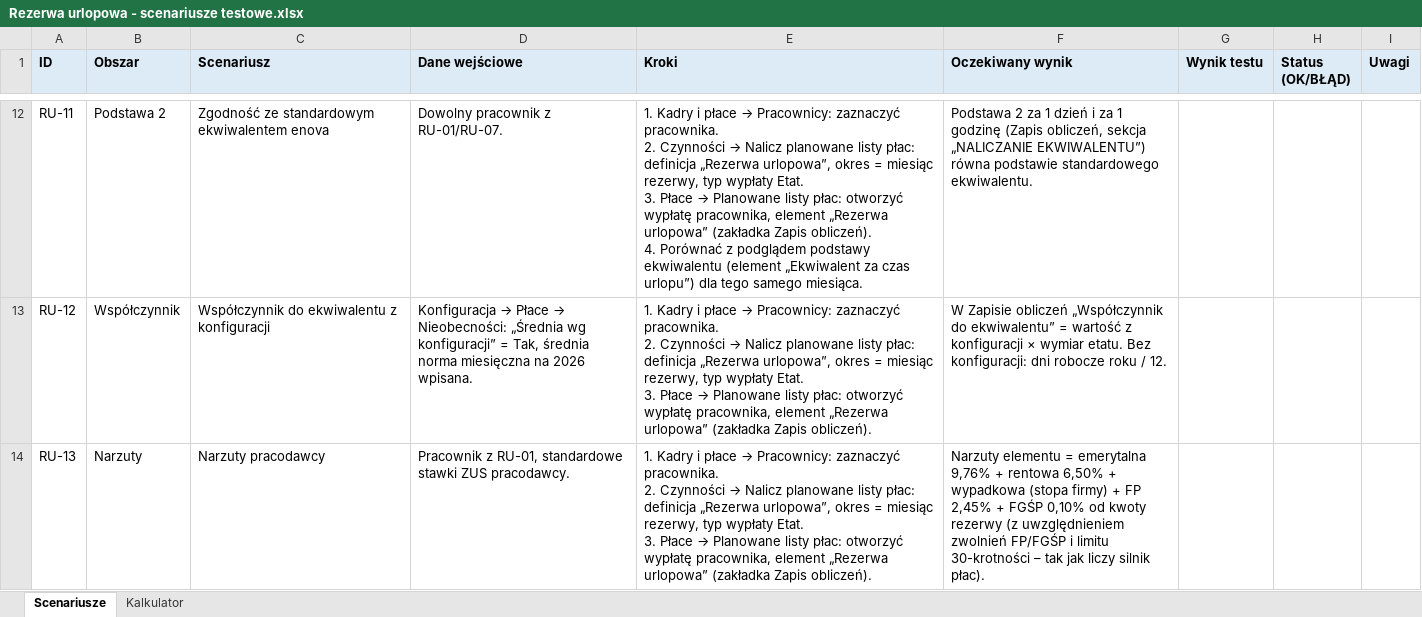
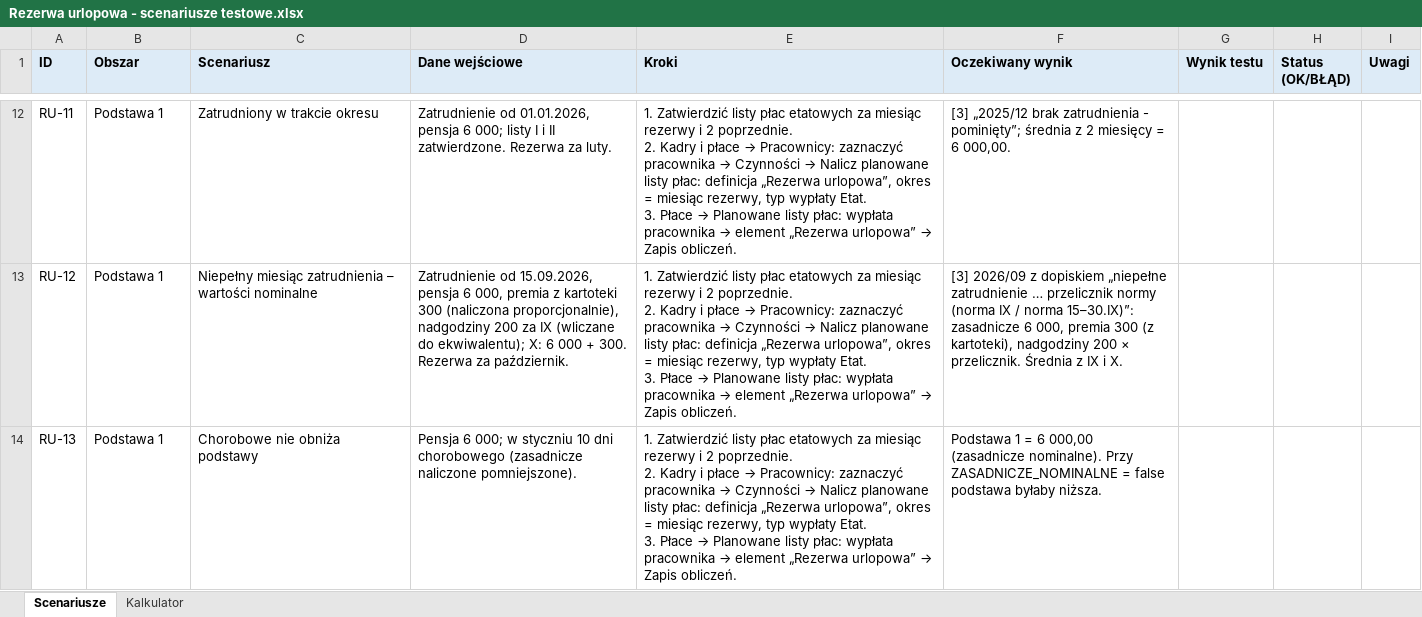
Before and after one commit to juhasek/Enova, an Excel workbook: Rezerwy urlopowe/Rezerwa Al/Rezerwa urlopowa - scenariusze testowe.xlsx, sheet Scenariusze, drawn as a sheet; only a part is shown, gaps mark what is left out; values as stored, in another font and other column widths than the file's, no borders; ↵ is a line break in a cell; the diff covers the shown part only; the diff names each change by its address in the sheet, - before the commit and + after, or states it on an @@ line.

```diff
--- a/Rezerwy urlopowe/Rezerwa Al/Rezerwa urlopowa - scenariusze testowe.xlsx (sheet Scenariusze)
+++ b/Rezerwy urlopowe/Rezerwa Al/Rezerwa urlopowa - scenariusze testowe.xlsx (sheet Scenariusze)
-B12 (Obszar): Podstawa 2
+B12 (Obszar): Podstawa 1
-C12 (Scenariusz): Zgodność ze standardowym ekwiwalentem enova
+C12 (Scenariusz): Zatrudniony w trakcie okresu
-D12 (Dane wejściowe): Dowolny pracownik z RU-01/RU-07.
+D12 (Dane wejściowe): Zatrudnienie od 01.01.2026, pensja 6 000; listy I i II zatwierdzone. Rezerwa za luty.
@@ E12 (Kroki): 1. Kadry i płace → Pracownicy: zaznaczyć pracownika. ↵ 2. Czynności → Nalicz planowane listy płac: definicja „Rezerwa urlopowa”, okres = miesiąc rezerwy, typ wypłaty Etat. ↵ 3. Płace → Planowane listy płac: otworzyć wypłatę pracownika, element „Rezerwa urlopowa” (zakładka Zapis obliczeń). ↵ 4. Porównać z podglądem podstawy ekwiwalentu (element „Ekwiwalent za czas urlopu”) dla tego samego miesiąca. → 1. Zatwierdzić listy płac etatowych za miesiąc rezerwy i 2 poprzednie. ↵ 2. Kadry i płace → Pracownicy: zaznaczyć pracownika → Czynności → Nalicz planowane listy płac: definicja „Rezerwa urlopowa”, okres = miesiąc rezerwy, typ wypłaty Etat. ↵ 3. Płace → Planowane listy płac: wypłata pracownika → element „Rezerwa urlopowa” → Zapis obliczeń. @@
-F12 (Oczekiwany wynik): Podstawa 2 za 1 dzień i za 1 godzinę (Zapis obliczeń, sekcja „NALICZANIE EKWIWALENTU”) równa podstawie standardowego ekwiwalentu.
+F12 (Oczekiwany wynik): [3] „2025/12 brak zatrudnienia - pominięty”; średnia z 2 miesięcy = 6 000,00.
-B13 (Obszar): Współczynnik
+B13 (Obszar): Podstawa 1
-C13 (Scenariusz): Współczynnik do ekwiwalentu z konfiguracji
+C13 (Scenariusz): Niepełny miesiąc zatrudnienia – wartości nominalne
@@ D13 (Dane wejściowe): Konfiguracja → Płace → Nieobecności: „Średnia wg konfiguracji” = Tak, średnia norma miesięczna na 2026 wpisana. → Zatrudnienie od 15.09.2026, pensja 6 000, premia z kartoteki 300 (naliczona proporcjonalnie), nadgodziny 200 za IX (wliczane do ekwiwalentu); X: 6 000 + 300. Rezerwa za październik. @@
@@ E13:E14 (Kroki): 1. Kadry i płace → Pracownicy: zaznaczyć pracownika. ↵ 2. Czynności → Nalicz planowane listy płac: definicja „Rezerwa urlopowa”, okres = miesiąc rezerwy, typ wypłaty Etat. ↵ 3. Płace → Planowane listy płac: otworzyć wypłatę pracownika, element „Rezerwa urlopowa” (zakładka Zapis obliczeń). → 1. Zatwierdzić listy płac etatowych za miesiąc rezerwy i 2 poprzednie. ↵ 2. Kadry i płace → Pracownicy: zaznaczyć pracownika → Czynności → Nalicz planowane listy płac: definicja „Rezerwa urlopowa”, okres = miesiąc rezerwy, typ wypłaty Etat. ↵ 3. Płace → Planowane listy płac: wypłata pracownika → element „Rezerwa urlopowa” → Zapis obliczeń. @@
-F13 (Oczekiwany wynik): W Zapisie obliczeń „Współczynnik do ekwiwalentu” = wartość z konfiguracji × wymiar etatu. Bez konfiguracji: dni robocze roku / 12.
+F13 (Oczekiwany wynik): [3] 2026/09 z dopiskiem „niepełne zatrudnienie … przelicznik normy (norma IX / norma 15–30.IX)”: zasadnicze 6 000, premia 300 (z kartoteki), nadgodziny 200 × przelicznik. Średnia z IX i X.
-B14 (Obszar): Narzuty
+B14 (Obszar): Podstawa 1
-C14 (Scenariusz): Narzuty pracodawcy
+C14 (Scenariusz): Chorobowe nie obniża podstawy
-D14 (Dane wejściowe): Pracownik z RU-01, standardowe stawki ZUS pracodawcy.
+D14 (Dane wejściowe): Pensja 6 000; w styczniu 10 dni chorobowego (zasadnicze naliczone pomniejszone).
-F14 (Oczekiwany wynik): Narzuty elementu = emerytalna 9,76% + rentowa 6,50% + wypadkowa (stopa firmy) + FP 2,45% + FGŚP 0,10% od kwoty rezerwy (z uwzględnieniem zwolnień FP/FGŚP i limitu 30-krotności – tak jak liczy silnik płac).
+F14 (Oczekiwany wynik): Podstawa 1 = 6 000,00 (zasadnicze nominalne). Przy ZASADNICZE_NOMINALNE = false podstawa byłaby niższa.
```
Also changed, not shown: 9 added rows and 73 edited cells elsewhere in this sheet, sheet Kalkulator, formulas that keep their value, 1 other file.
